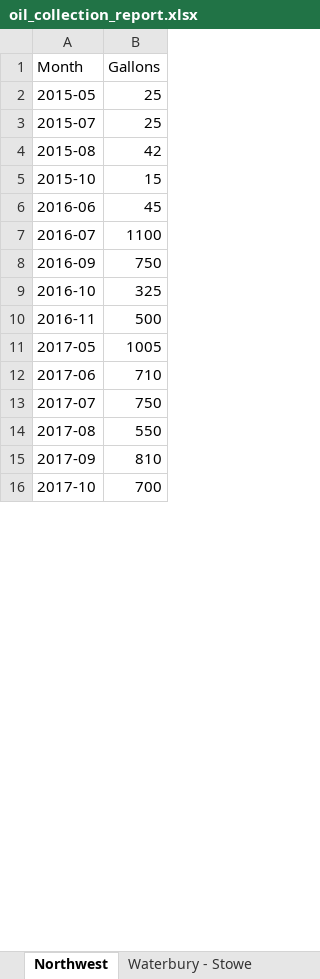
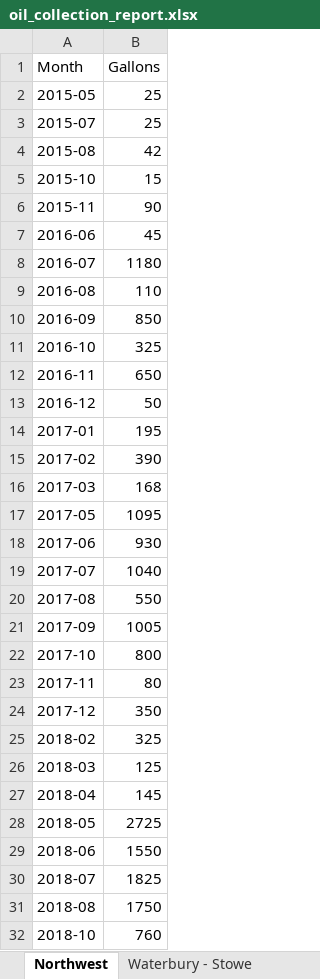
Before and after one commit to burnssargent-eng/blackbear_dashboard, an Excel workbook: oil_collection_report.xlsx, sheet Northwest, drawn as a sheet; only a part is shown; the shorter side is filled out with more unchanged rows; values as stored, in another font and other column widths than the file's, no borders; addresses are those after the commit; the diff covers the shown part only; the diff names each change by its address in the sheet, - before the commit and + after, or states it on an @@ line.

```diff
--- a/oil_collection_report.xlsx (sheet Northwest)
+++ b/oil_collection_report.xlsx (sheet Northwest)
+row 6: 2015-11 | 90
-B8 (Gallons): 1100
+B8 (Gallons): 1180
@@ column A (Month) renumbered between rows 9 and 108 @@
-B9 (Gallons): 750
+B9 (Gallons): 110
+row 10: 2016-09 | 850
-B12 (Gallons): 500
+B12 (Gallons): 650
+row 13: 2016-12 | 50
+row 14: 2017-01 | 195
+row 15: 2017-02 | 390
+row 16: 2017-03 | 168
+row 17: 2017-05 | 1095
+row 18: 2017-06 | 930
+row 19: 2017-07 | 1040
+row 20: 2017-08 | 550
-B22 (Gallons): 710
+B22 (Gallons): 800
-B23 (Gallons): 750
+B23 (Gallons): 80
-B24 (Gallons): 550
+B24 (Gallons): 350
-B25 (Gallons): 810
+B25 (Gallons): 325
+row 26: 2018-03 | 125
+row 27: 2018-04 | 145
+row 28: 2018-05 | 2725
+row 29: 2018-06 | 1550
+row 30: 2018-07 | 1825
+row 31: 2018-08 | 1750
+row 32: 2018-10 | 760
```
Also changed, not shown: 26 added rows, 34 removed rows, 4 moved rows and 58 edited cells elsewhere in this sheet, sheet Monthly by Region, sheet Ski Slopes, sheet Route 2 East, sheet Yearly by Region, sheet 2024, sheet 2022, 11 more sheets, other sheet tabs, 9 other files.
